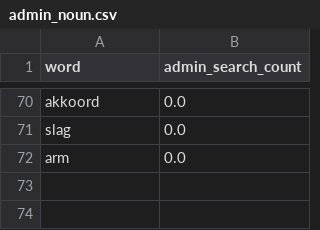
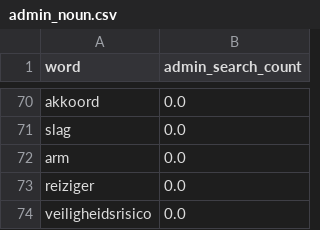
Before and after one commit to cheerzhang/dutch_voc_study, a CSV file: .localDB/admin_noun.csv, drawn as a sheet; only a part is shown, gaps mark what is left out; the diff names each change by its address in the sheet, - before the commit and + after, or states it on an @@ line.

```diff
--- a/.localDB/admin_noun.csv
+++ b/.localDB/admin_noun.csv
+row 73: reiziger | 0.0
+row 74: veiligheidsrisico | 0.0
```
Also changed, not shown: .localDB/admin_verb.csv, .localDB/guest_noun.csv, 2 other files.
